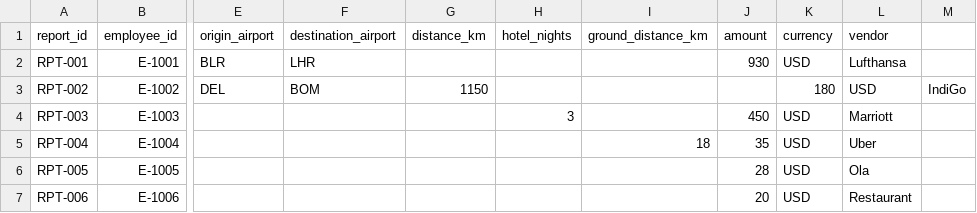
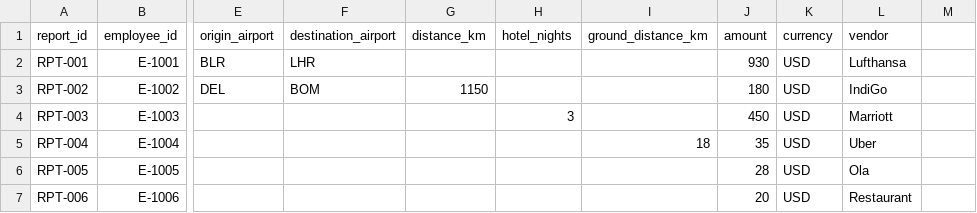
Before and after one commit to ayushmishra90/Auditor, a CSV file: sample_data/concur_travel.csv, drawn as a sheet; only a part is shown, gaps mark what is left out; the diff names each change by its address in the sheet, - before the commit and + after, or states it on an @@ line.

```diff
--- a/sample_data/concur_travel.csv
+++ b/sample_data/concur_travel.csv
-J3 (amount): (empty)
+J3 (amount): 180
-K3 (currency): 180
+K3 (currency): USD
-L3 (vendor): USD
+L3 (vendor): IndiGo
-M3: IndiGo
+M3: (empty)
```
Also changed, not shown: 5 other files.
